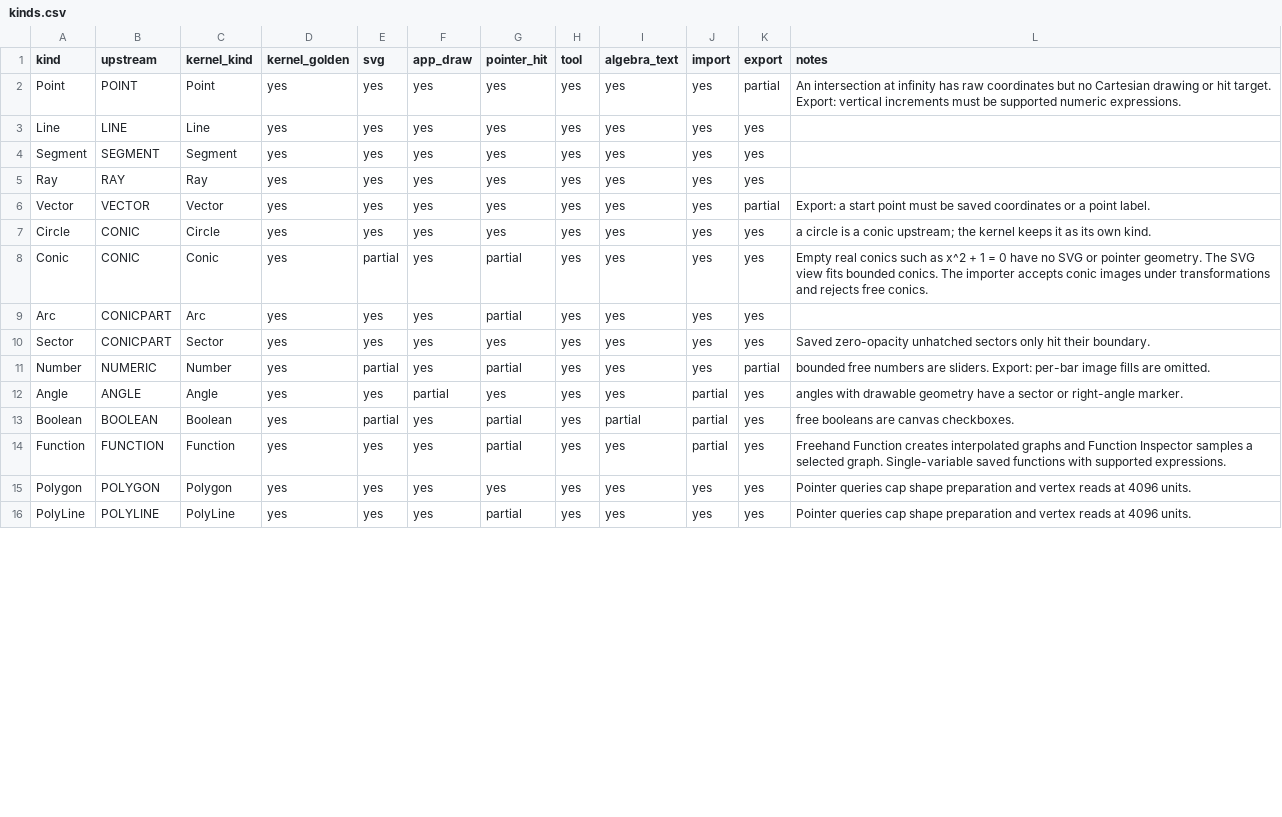
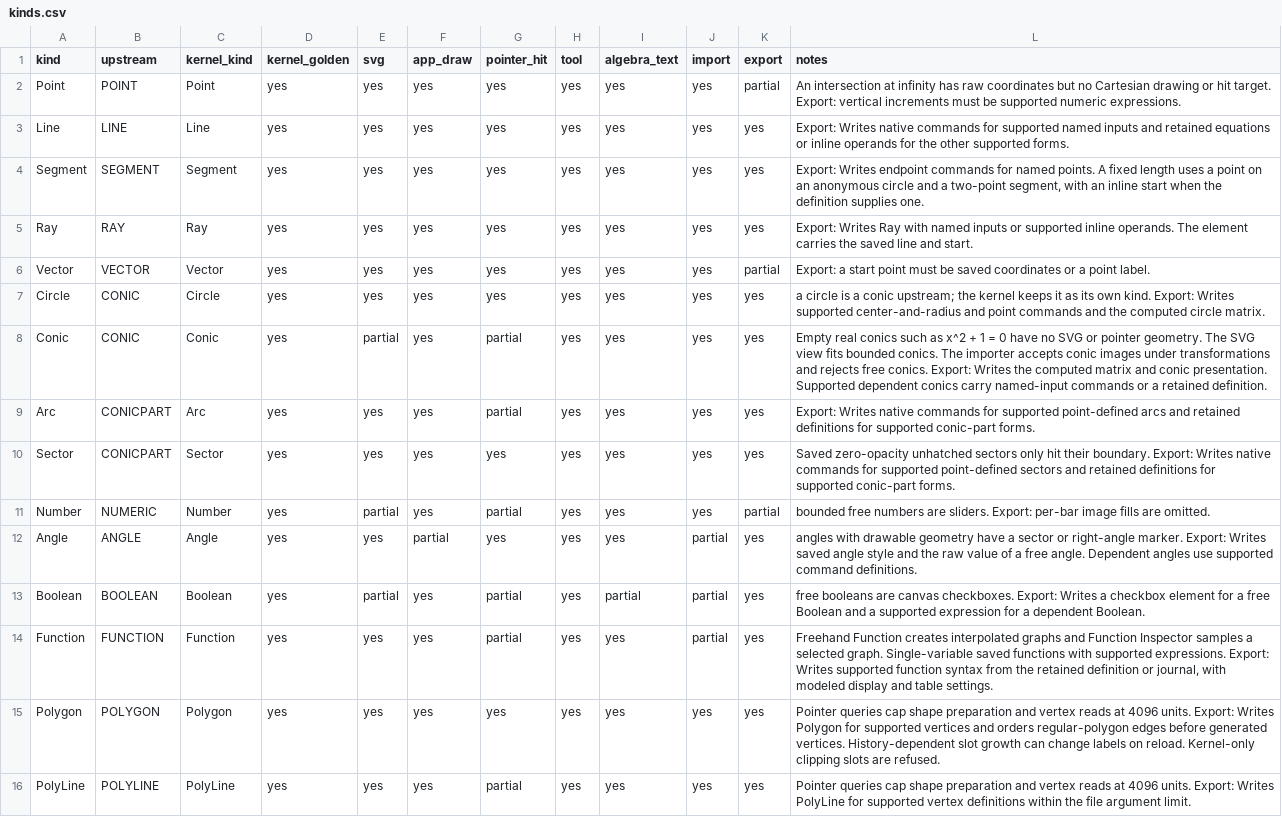
Before and after one commit to jash90/geokernel, a CSV file: docs/kinds.csv, drawn as a sheet; only a part is shown; the diff covers the shown part only.

```diff
--- a/docs/kinds.csv
+++ b/docs/kinds.csv
@@ -2,15 +2,15 @@ kind,upstream,kernel_kind,kernel_golden,svg,app_draw,pointer_hit,tool,algebra_te
 Point,POINT,Point,yes,yes,yes,yes,yes,yes,yes,partial,An intersection at infinity has raw coordinates but no Cartesian drawing or hit target. Export: vertical increments must be supported numeric expressions.
-Line,LINE,Line,yes,yes,yes,yes,yes,yes,yes,yes,
-Segment,SEGMENT,Segment,yes,yes,yes,yes,yes,yes,yes,yes,
-Ray,RAY,Ray,yes,yes,yes,yes,yes,yes,yes,yes,
+Line,LINE,Line,yes,yes,yes,yes,yes,yes,yes,yes,Export: Writes native commands for supported named inputs and retained equations or inline operands for the other supported forms.
+Segment,SEGMENT,Segment,yes,yes,yes,yes,yes,yes,yes,yes,"Export: Writes endpoint commands for named points. A fixed length uses a point on an anonymous circle and a two-point segment, with an inline start when the definition supplies one."
+Ray,RAY,Ray,yes,yes,yes,yes,yes,yes,yes,yes,Export: Writes Ray with named inputs or supported inline operands. The element carries the saved line and start.
 Vector,VECTOR,Vector,yes,yes,yes,yes,yes,yes,yes,partial,Export: a start point must be saved coordinates or a point label.
-Circle,CONIC,Circle,yes,yes,yes,yes,yes,yes,yes,yes,a circle is a conic upstream; the kernel keeps it as its own kind.
-Conic,CONIC,Conic,yes,partial,yes,partial,yes,yes,yes,yes,Empty real conics such as x^2 + 1 = 0 have no SVG or pointer geometry. The SVG view fits bounded conics. The importer accepts conic images under transformations and rejects free conics.
-Arc,CONICPART,Arc,yes,yes,yes,partial,yes,yes,yes,yes,
-Sector,CONICPART,Sector,yes,yes,yes,yes,yes,yes,yes,yes,Saved zero-opacity unhatched sectors only hit their boundary.
+Circle,CONIC,Circle,yes,yes,yes,yes,yes,yes,yes,yes,a circle is a conic upstream; the kernel keeps it as its own kind. Export: Writes supported center-and-radius and point commands and the computed circle matrix.
+Conic,CONIC,Conic,yes,partial,yes,partial,yes,yes,yes,yes,Empty real conics such as x^2 + 1 = 0 have no SVG or pointer geometry. The SVG view fits bounded conics. The importer accepts conic images under transformations and rejects free conics. Export: Writes the computed matrix and conic presentation. Supported dependent conics carry named-input commands or a retained definition.
+Arc,CONICPART,Arc,yes,yes,yes,partial,yes,yes,yes,yes,Export: Writes native commands for supported point-defined arcs and retained definitions for supported conic-part forms.
+Sector,CONICPART,Sector,yes,yes,yes,yes,yes,yes,yes,yes,Saved zero-opacity unhatched sectors only hit their boundary. Export: Writes native commands for supported point-defined sectors and retained definitions for supported conic-part forms.
 Number,NUMERIC,Number,yes,partial,yes,partial,yes,yes,yes,partial,bounded free numbers are sliders. Export: per-bar image fills are omitted.
-Angle,ANGLE,Angle,yes,yes,partial,yes,yes,yes,partial,yes,angles with drawable geometry have a sector or right-angle marker.
-Boolean,BOOLEAN,Boolean,yes,partial,yes,partial,yes,partial,partial,yes,free booleans are canvas checkboxes.
-Function,FUNCTION,Function,yes,yes,yes,partial,yes,yes,partial,yes,Freehand Function creates interpolated graphs and Function Inspector samples a selected graph. Single-variable saved functions with supported expressions.
-Polygon,POLYGON,Polygon,yes,yes,yes,yes,yes,yes,yes,yes,Pointer queries cap shape preparation and vertex reads at 4096 units.
-PolyLine,POLYLINE,PolyLine,yes,yes,yes,partial,yes,yes,yes,yes,Pointer queries cap shape preparation and vertex reads at 4096 units.
+Angle,ANGLE,Angle,yes,yes,partial,yes,yes,yes,partial,yes,angles with drawable geometry have a sector or right-angle marker. Export: Writes saved angle style and the raw value of a free angle. Dependent angles use supported command definitions.
+Boolean,BOOLEAN,Boolean,yes,partial,yes,partial,yes,partial,partial,yes,free booleans are canvas checkboxes. Export: Writes a checkbox element for a free Boolean and a supported expression for a dependent Boolean.
+Function,FUNCTION,Function,yes,yes,yes,partial,yes,yes,partial,yes,"Freehand Function creates interpolated graphs and Function Inspector samples a selected graph. Single-variable saved functions with supported expressions. Export: Writes supported function syntax from the retained definition or journal, with modeled display and table settings."
+Polygon,POLYGON,Polygon,yes,yes,yes,yes,yes,yes,yes,yes,Pointer queries cap shape preparation and vertex reads at 4096 units. Export: Writes Polygon for supported vertices and orders regular-polygon edges before generated vertices. History-dependent slot growth can change labels on reload. Kernel-only clipping slots are refused.
+PolyLine,POLYLINE,PolyLine,yes,yes,yes,partial,yes,yes,yes,yes,Pointer queries cap shape preparation and vertex reads at 4096 units. Export: Writes PolyLine for supported vertex definitions within the file argument limit.
```
Also changed, not shown: 10 edited cells elsewhere in this file, 27 other files.
